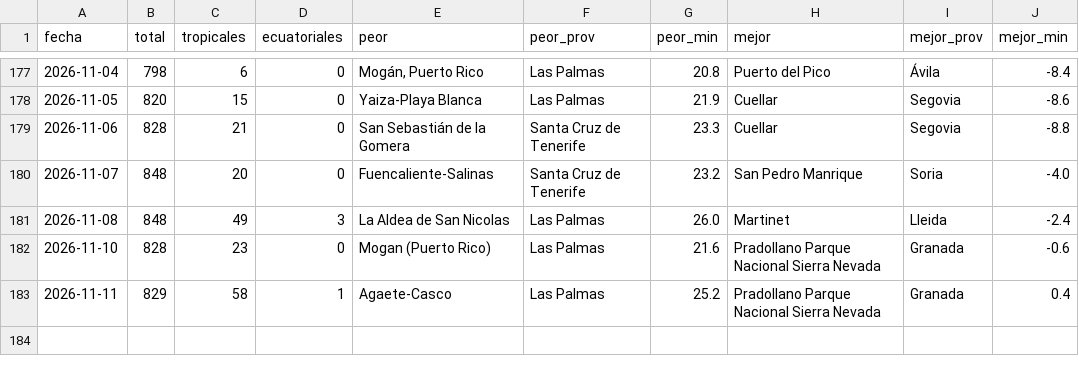
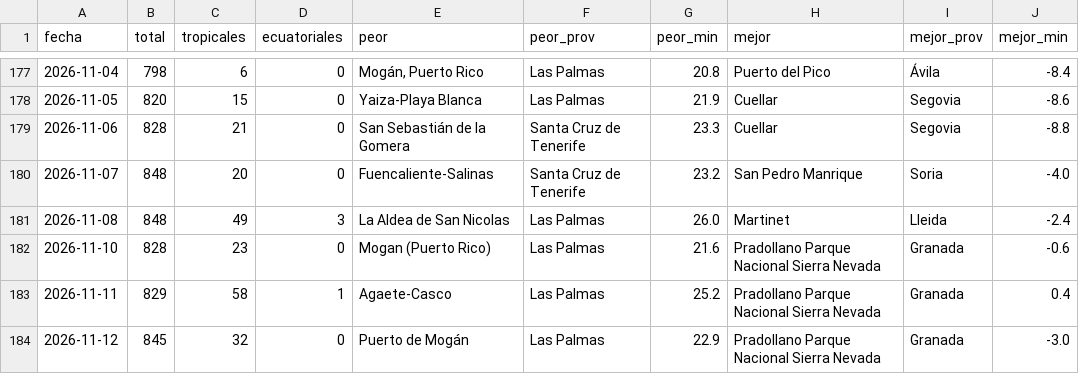
Before and after one commit to prestigyo/refugio-climatico, a CSV file: docs/parte/historial.csv, drawn as a sheet; only a part is shown, gaps mark what is left out; the diff names each change by its address in the sheet, - before the commit and + after, or states it on an @@ line.

```diff
--- a/docs/parte/historial.csv
+++ b/docs/parte/historial.csv
+row 184: 2026-11-12 | 845 | 32 | 0 | Puerto de Mogán | Las Palmas | 22.9 | Pradollano Parque Nacional Sierra Nevada | Granada | -3.0
```
Also changed, not shown: 6 other files.
